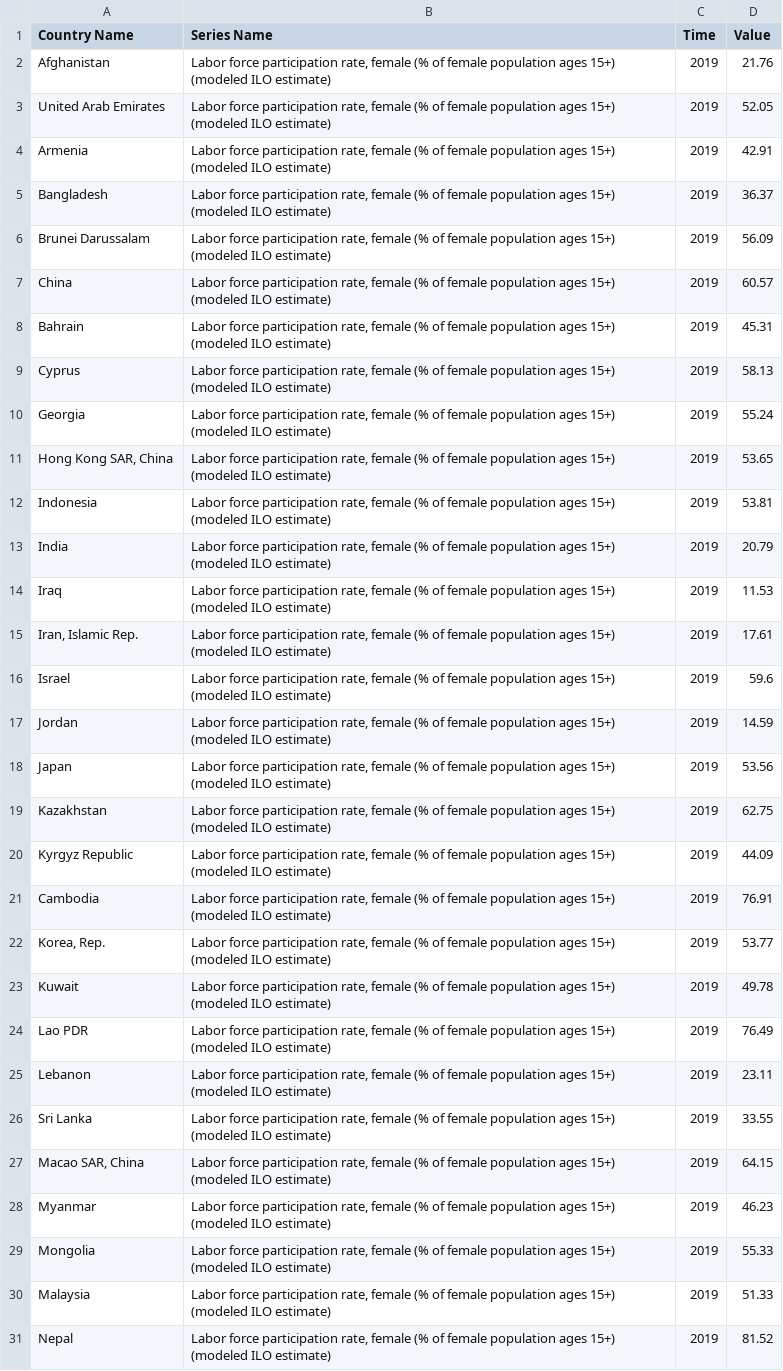
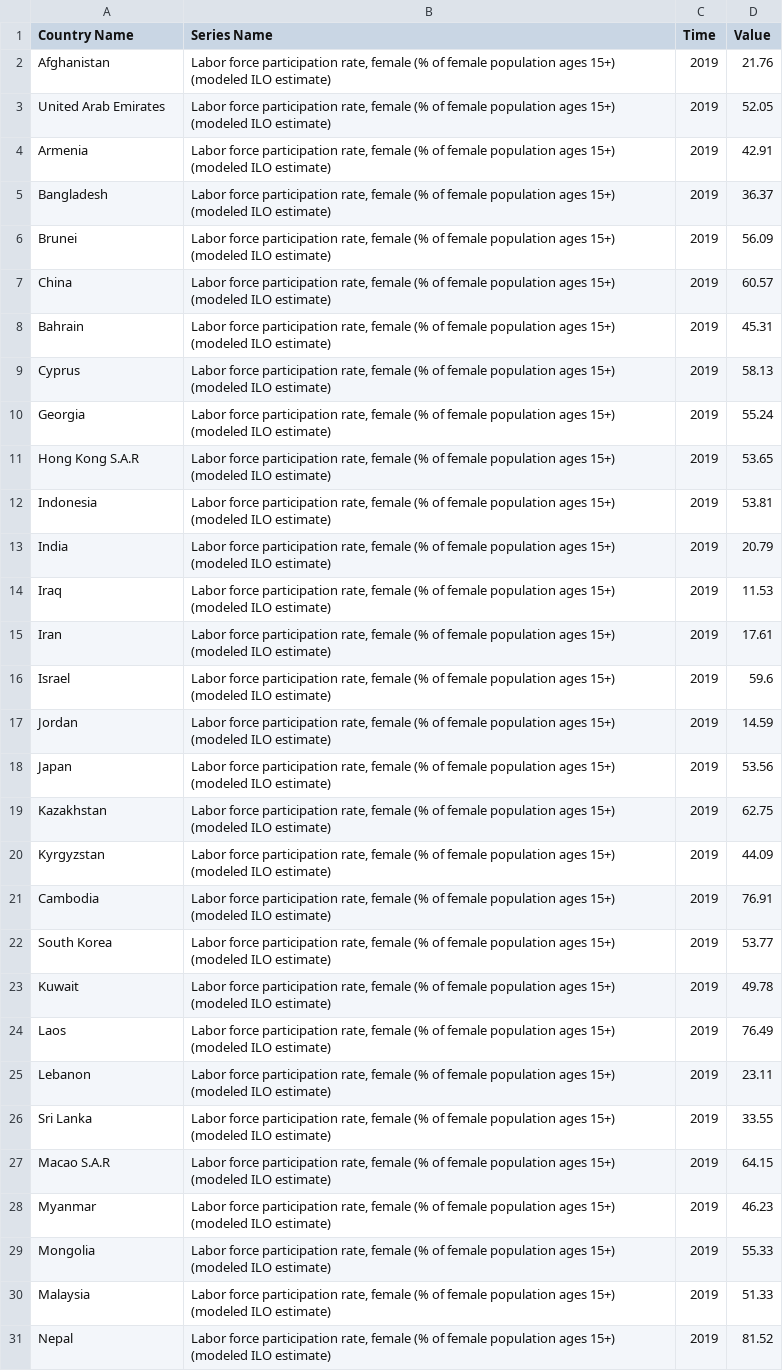
Before and after one commit to julietcook/JulietCook.github.io, a CSV file: Datasets/Chart3/AsiaLFPR.csv, drawn as a sheet; only a part is shown; the diff covers the shown part only.

Commit message:
Update AsiaLFPR.csv

```diff
--- a/Datasets/Chart3/AsiaLFPR.csv
+++ b/Datasets/Chart3/AsiaLFPR.csv
@@ -5,3 +5,3 @@ Armenia,"Labor force participation rate, female (% of female population ages 15+
 Bangladesh,"Labor force participation rate, female (% of female population ages 15+) (modeled ILO estimate)","2019","36.37"
-Brunei Darussalam,"Labor force participation rate, female (% of female population ages 15+) (modeled ILO estimate)","2019","56.09"
+Brunei,"Labor force participation rate, female (% of female population ages 15+) (modeled ILO estimate)","2019","56.09"
 China,"Labor force participation rate, female (% of female population ages 15+) (modeled ILO estimate)","2019","60.57"
@@ -10,3 +10,3 @@ Cyprus,"Labor force participation rate, female (% of female population ages 15+)
 Georgia,"Labor force participation rate, female (% of female population ages 15+) (modeled ILO estimate)","2019","55.24"
-"Hong Kong SAR, China","Labor force participation rate, female (% of female population ages 15+) (modeled ILO estimate)","2019","53.65"
+Hong Kong S.A.R,"Labor force participation rate, female (% of female population ages 15+) (modeled ILO estimate)","2019","53.65"
 Indonesia,"Labor force participation rate, female (% of female population ages 15+) (modeled ILO estimate)","2019","53.81"
@@ -14,3 +14,3 @@ India,"Labor force participation rate, female (% of female population ages 15+)
 Iraq,"Labor force participation rate, female (% of female population ages 15+) (modeled ILO estimate)","2019","11.53"
-"Iran, Islamic Rep.","Labor force participation rate, female (% of female population ages 15+) (modeled ILO estimate)","2019","17.61"
+Iran,"Labor force participation rate, female (% of female population ages 15+) (modeled ILO estimate)","2019","17.61"
 Israel,"Labor force participation rate, female (% of female population ages 15+) (modeled ILO estimate)","2019","59.6"
@@ -19,10 +19,10 @@ Japan,"Labor force participation rate, female (% of female population ages 15+)
 Kazakhstan,"Labor force participation rate, female (% of female population ages 15+) (modeled ILO estimate)","2019","62.75"
-Kyrgyz Republic,"Labor force participation rate, female (% of female population ages 15+) (modeled ILO estimate)","2019","44.09"
+Kyrgyzstan,"Labor force participation rate, female (% of female population ages 15+) (modeled ILO estimate)","2019","44.09"
 Cambodia,"Labor force participation rate, female (% of female population ages 15+) (modeled ILO estimate)","2019","76.91"
-"Korea, Rep.","Labor force participation rate, female (% of female population ages 15+) (modeled ILO estimate)","2019","53.77"
+South Korea,"Labor force participation rate, female (% of female population ages 15+) (modeled ILO estimate)","2019","53.77"
 Kuwait,"Labor force participation rate, female (% of female population ages 15+) (modeled ILO estimate)","2019","49.78"
-Lao PDR,"Labor force participation rate, female (% of female population ages 15+) (modeled ILO estimate)","2019","76.49"
+Laos,"Labor force participation rate, female (% of female population ages 15+) (modeled ILO estimate)","2019","76.49"
 Lebanon,"Labor force participation rate, female (% of female population ages 15+) (modeled ILO estimate)","2019","23.11"
 Sri Lanka,"Labor force participation rate, female (% of female population ages 15+) (modeled ILO estimate)","2019","33.55"
-"Macao SAR, China","Labor force participation rate, female (% of female population ages 15+) (modeled ILO estimate)","2019","64.15"
+Macao S.A.R,"Labor force participation rate, female (% of female population ages 15+) (modeled ILO estimate)","2019","64.15"
 Myanmar,"Labor force participation rate, female (% of female population ages 15+) (modeled ILO estimate)","2019","46.23"
```
Also changed, not shown: 5 edited cells elsewhere in this file.
